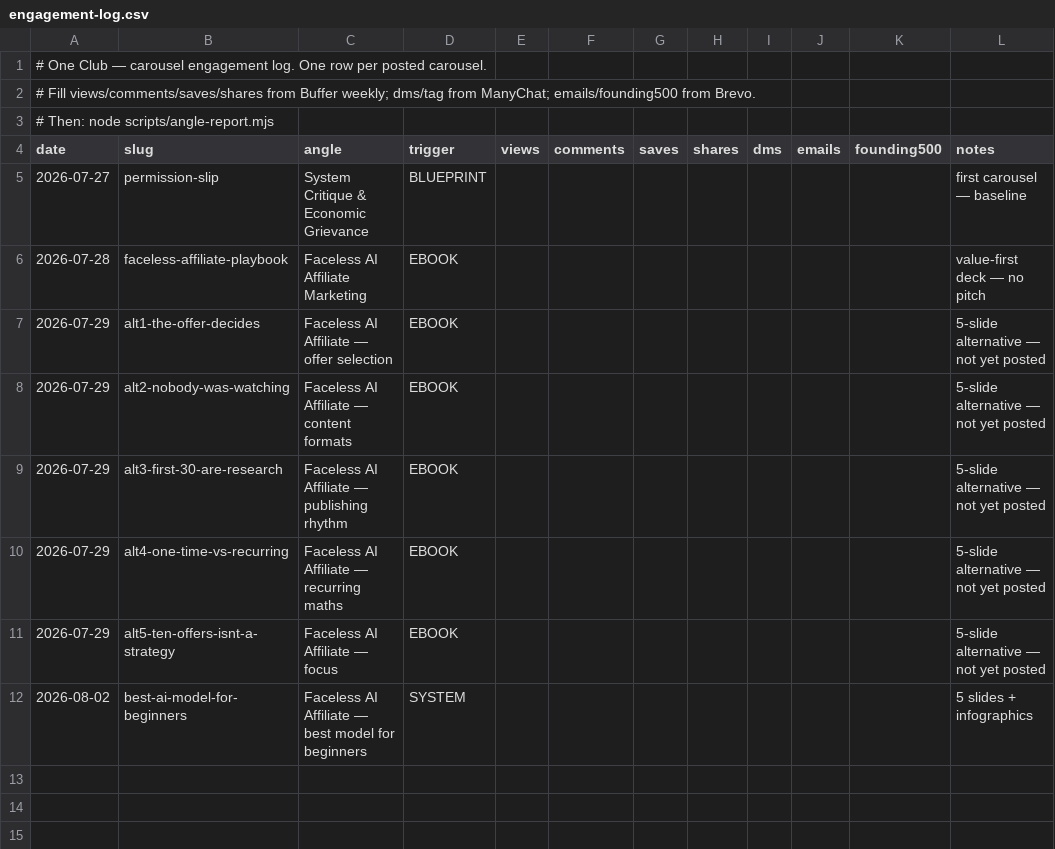
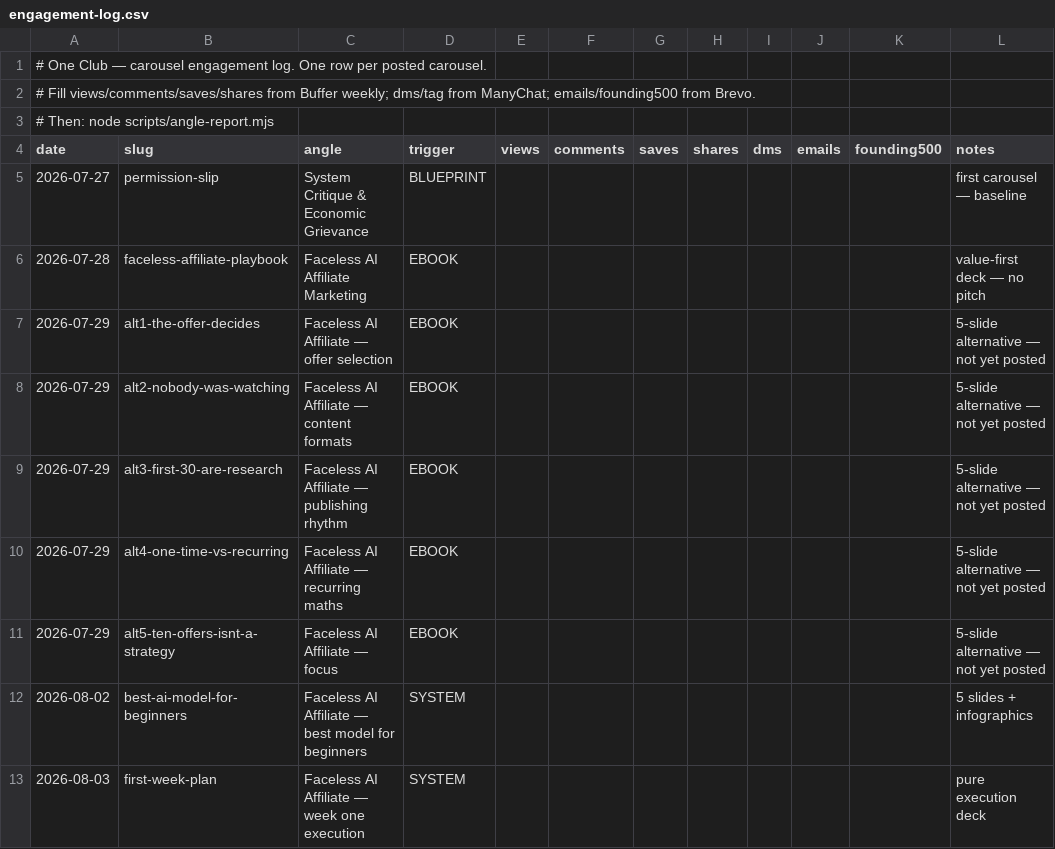
Before and after one commit to theoneclub/oneclub-creator-suite, a CSV file: oneclub-carousel-studio/automation/engagement-log.csv, drawn as a sheet; the diff names each change by its address in the sheet, - before the commit and + after, or states it on an @@ line.

```diff
--- a/oneclub-carousel-studio/automation/engagement-log.csv
+++ b/oneclub-carousel-studio/automation/engagement-log.csv
+row 13: 2026-08-03 | first-week-plan | Faceless AI Affiliate — week one execution | SYSTEM |  |  |  |  |  |  |  | pure execution deck
```
Also changed, not shown: 18 other files.
